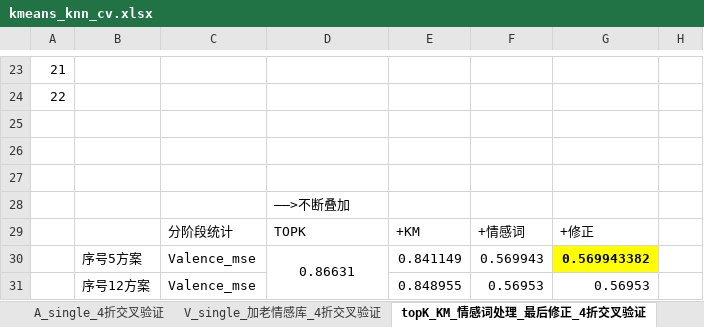
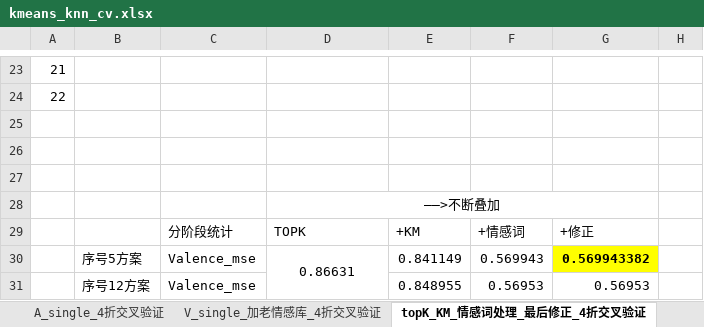
Before and after one commit to JDwangmo/sentimentAnalysis, an Excel workbook: kmeans_knn/cross_validation/kmeans_knn_cv.xlsx, sheet topK_KM_情感词处理_最后修正_4折交叉验证, drawn as a sheet; only a part is shown, gaps mark what is left out; values as stored, in another font and other column widths than the file's, no borders; charts and pictures not drawn; the diff names each change by its address in the sheet, - before the commit and + after, or states it on an @@ line.

Commit message:
update

```diff
--- a/kmeans_knn/cross_validation/kmeans_knn_cv.xlsx (sheet topK_KM_情感词处理_最后修正_4折交叉验证)
+++ b/kmeans_knn/cross_validation/kmeans_knn_cv.xlsx (sheet topK_KM_情感词处理_最后修正_4折交叉验证)
-D28 alignment: left
+D28 alignment: center
+D28:G28 merged
```
Also changed, not shown: other sheet tabs.
